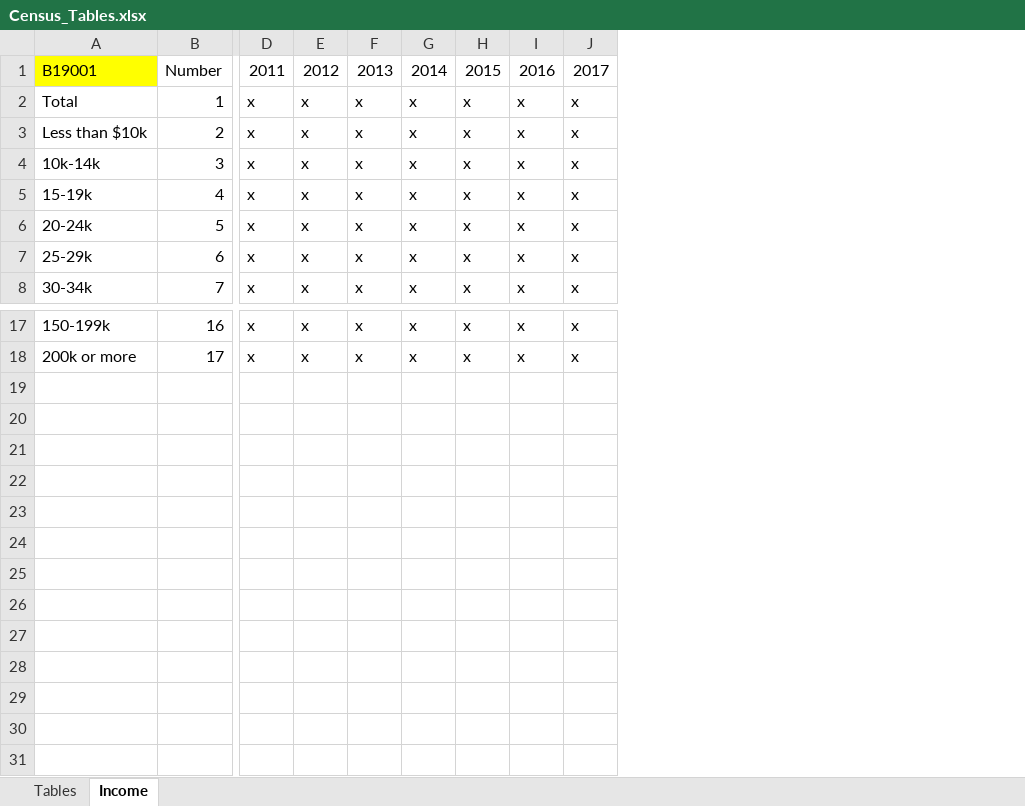
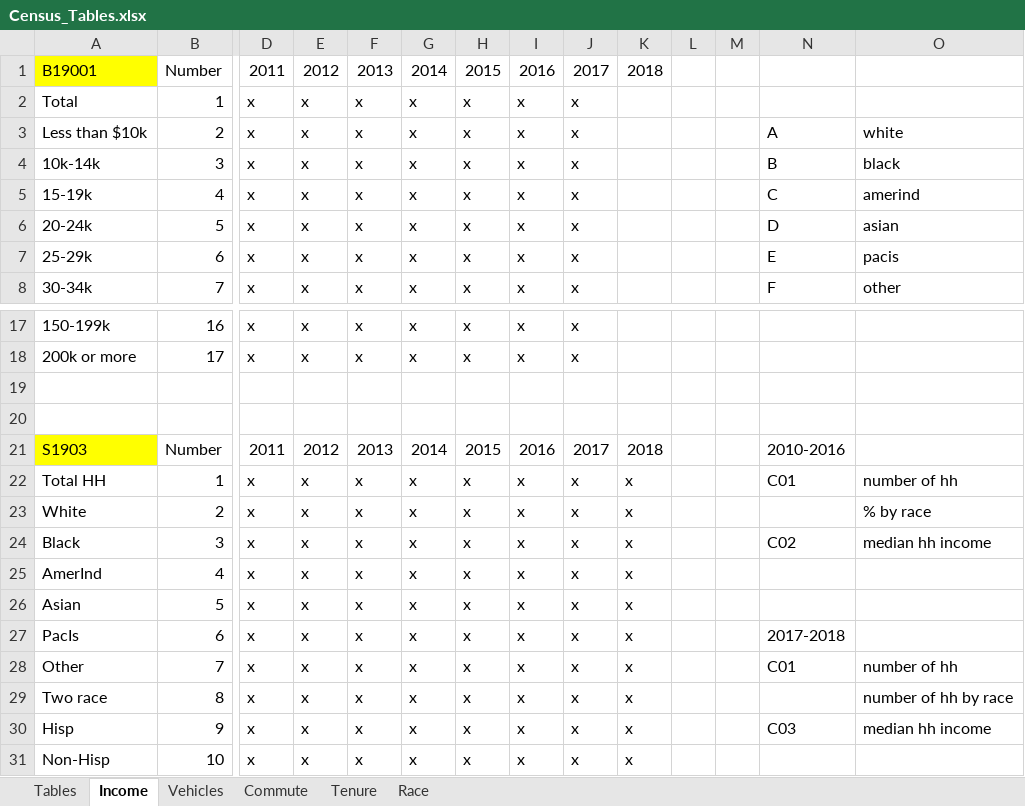
Before and after one commit to CityOfLosAngeles/planning-entitlements, an Excel workbook: references/Census_Tables.xlsx, sheet Income, drawn as a sheet; only a part is shown, gaps mark what is left out; values as stored, in another font and other column widths than the file's, no borders; rows hold the shown columns only; the diff names each change by its address in the sheet, - before the commit and + after, or states it on an @@ line.

```diff
--- a/references/Census_Tables.xlsx (sheet Income)
+++ b/references/Census_Tables.xlsx (sheet Income)
+sheet tab: Vehicles
+sheet tab: Commute
+sheet tab: Tenure
+sheet tab: Race
+column K, row 1: 2018
+column L, empty
+column M, empty
+column N, rows 3-8: A | B | C | D | E | F
+column O, rows 3-8: white | black | amerind | asian | pacis | other
+row 19: (empty)
+row 20: (empty)
+row 21: S1903 | Number | 2011 | 2012 | 2013 | 2014 | 2015 | 2016 | 2017 | 2018 |  |  | 2010-2016
+row 22: Total HH | 1 | x | x | x | x | x | x | x | x |  |  | C01 | number of hh
+row 23: White | 2 | x | x | x | x | x | x | x | x |  |  |  | % by race
+row 24: Black | 3 | x | x | x | x | x | x | x | x |  |  | C02 | median hh income
+row 25: AmerInd | 4 | x | x | x | x | x | x | x | x
+row 26: Asian | 5 | x | x | x | x | x | x | x | x
+row 27: PacIs | 6 | x | x | x | x | x | x | x | x |  |  | 2017-2018
+row 28: Other | 7 | x | x | x | x | x | x | x | x |  |  | C01 | number of hh
+row 29: Two race | 8 | x | x | x | x | x | x | x | x |  |  |  | number of hh by race
+row 30: Hisp | 9 | x | x | x | x | x | x | x | x |  |  | C03 | median hh income
+row 31: Non-Hisp | 10 | x | x | x | x | x | x | x | x
```
Also changed, not shown: sheet Tables, 3 other files.
